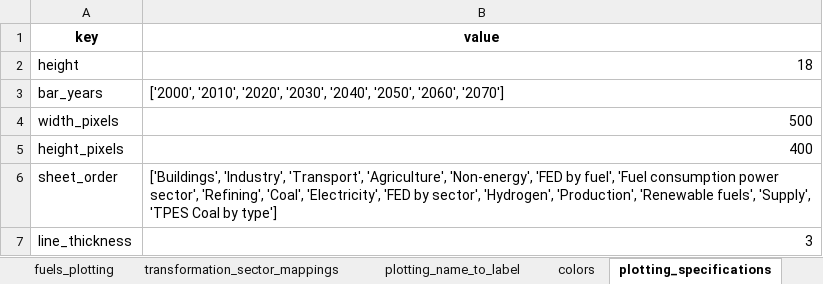
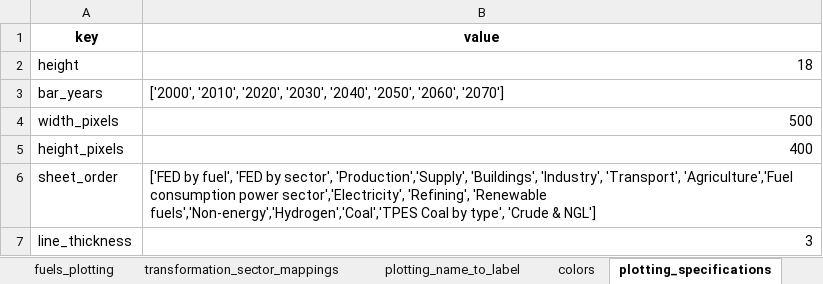
Before and after one commit to asia-pacific-energy-research-centre/9th_edition_visualisation, an Excel workbook: config/master_config.xlsx, sheet plotting_specifications, drawn as a sheet; values as stored, in another font and other column widths than the file's, no borders; the diff names each change by its address in the sheet, - before the commit and + after, or states it on an @@ line.

```diff
--- a/config/master_config.xlsx (sheet plotting_specifications)
+++ b/config/master_config.xlsx (sheet plotting_specifications)
-B6 (value): ['Buildings', 'Industry', 'Transport', 'Agriculture', 'Non-energy', 'FED by fuel', 'Fuel consumption power sector', 'Refining', 'Coal', 'Electricity', 'FED by sector', 'Hydrogen', 'Production', 'Renewable fuels', 'Supply', 'TPES Coal by type']
+B6 (value): ['FED by fuel', 'FED by sector', 'Production','Supply', 'Buildings', 'Industry', 'Transport', 'Agriculture','Fuel consumption power sector','Electricity', 'Refining', 'Renewable fuels','Non-energy','Hydrogen','Coal','TPES Coal by type', 'Crude & NGL']
```
Also changed, not shown: sheet table_id_to_chart, sheet fuels_plotting, charts or pictures, 5 other files.
